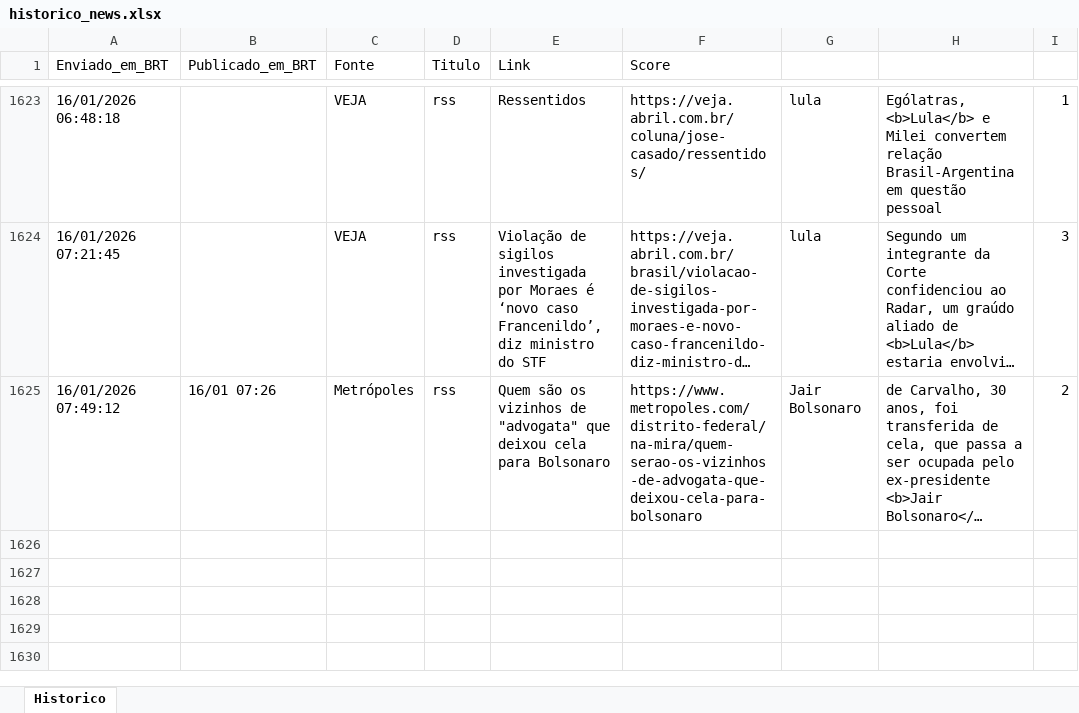
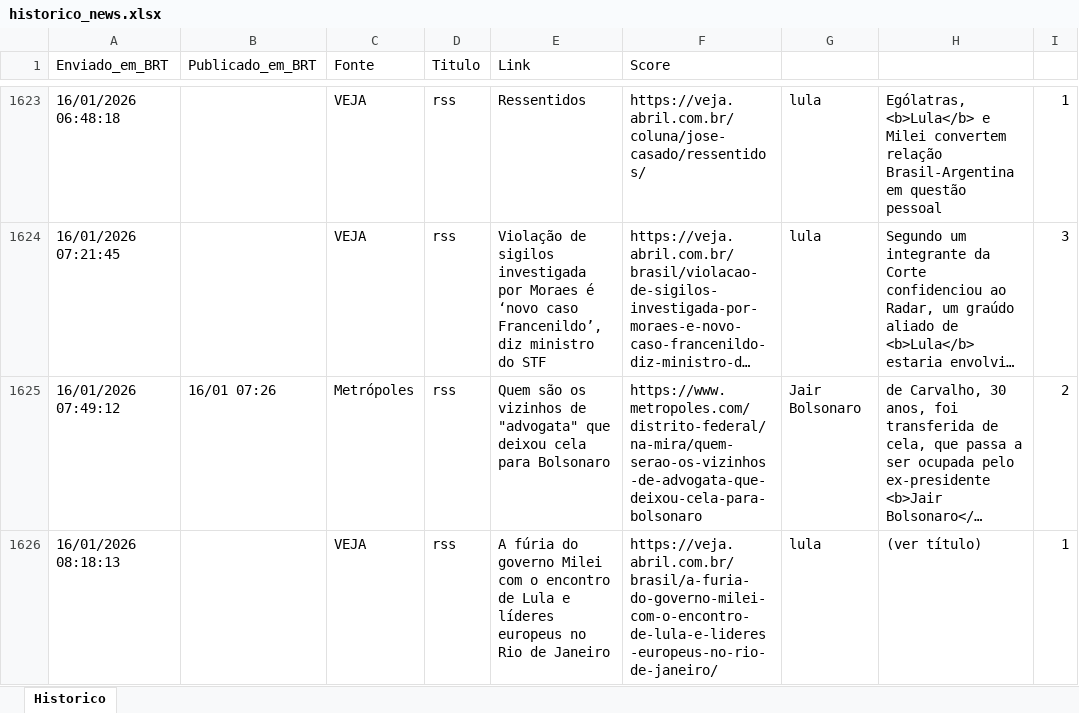
Before and after one commit to LucasPin45/ZanattaNews, an Excel workbook: historico_news.xlsx, sheet Historico, drawn as a sheet; only a part is shown, gaps mark what is left out; long unchanged cells end in …; values as stored, in another font and other column widths than the file's, no borders; the diff names each change by its address in the sheet, - before the commit and + after, or states it on an @@ line.

```diff
--- a/historico_news.xlsx (sheet Historico)
+++ b/historico_news.xlsx (sheet Historico)
+row 1626: 16/01/2026 08:18:13 |  | VEJA | rss | A fúria do governo Milei com o encontro de Lula e líderes europeus no Rio de Janeiro | https://veja.abril.com.br/brasil/a-furia-do-governo-milei-com-o-encontro-de-lula-e-lideres-europeus-no-rio-de-janeiro/ | lula | (ver título) | 1
```
Also changed, not shown: 1 other file.
